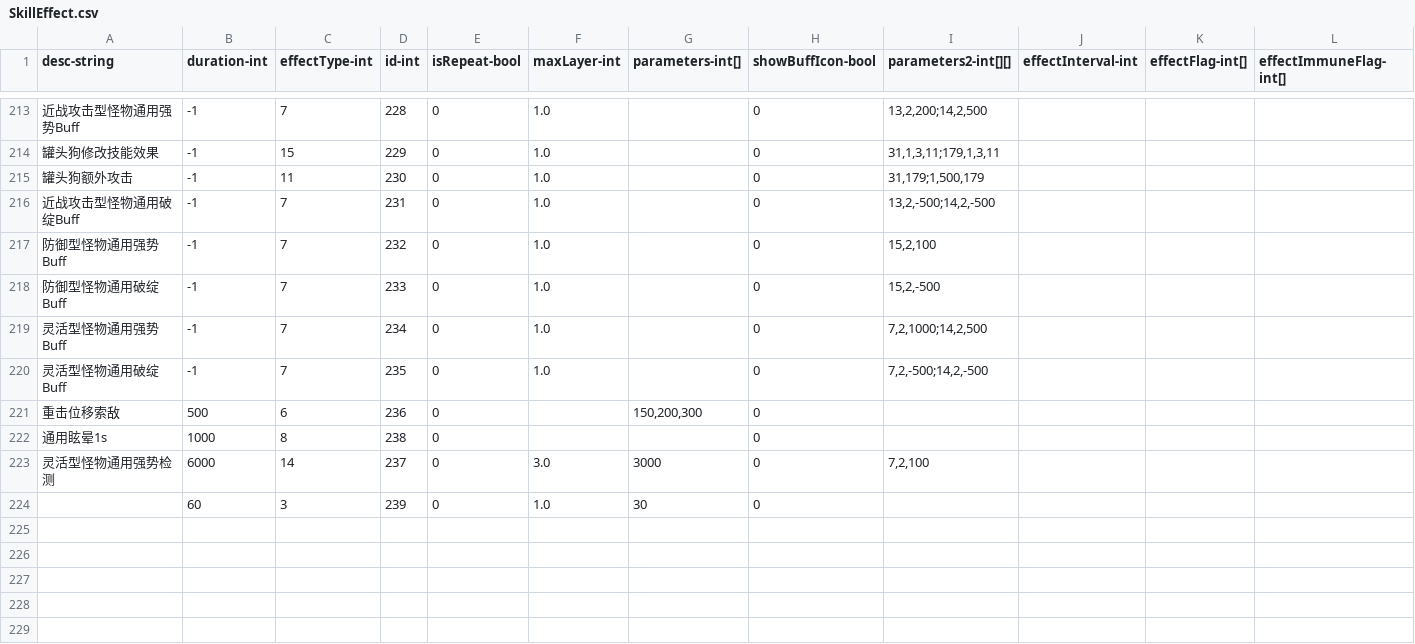
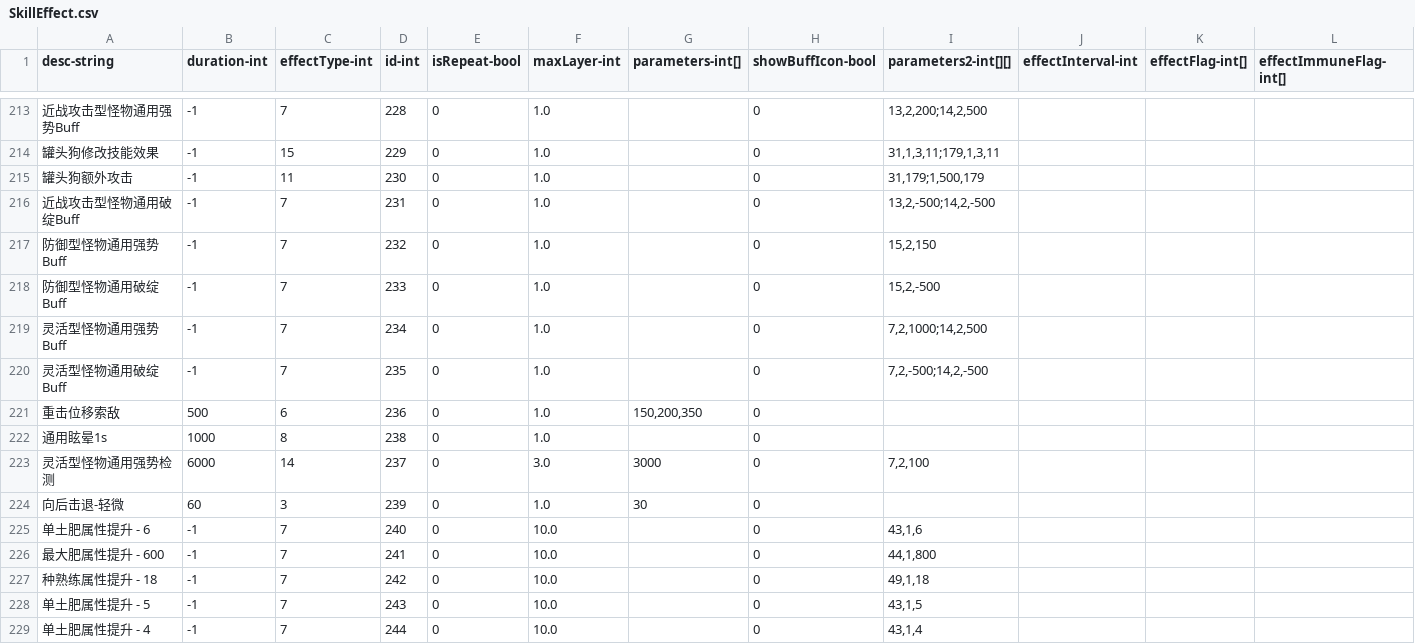
Before and after one commit to qqoo6789/shared-unity-core, a CSV file: Res/DataTable/Csv/SkillEffect.csv, drawn as a sheet; only a part is shown, gaps mark what is left out; rows hold the shown columns only; the diff covers the shown part only; the diff names each change by its address in the sheet, - before the commit and + after, or states it on an @@ line.

```diff
--- a/Res/DataTable/Csv/SkillEffect.csv
+++ b/Res/DataTable/Csv/SkillEffect.csv
-I217 (parameters2-int[][]): 15,2,100
+I217 (parameters2-int[][]): 15,2,150
-F221:F222 (maxLayer-int): (empty)
+F221:F222 (maxLayer-int): 1.0
-G221 (parameters-int[]): 150,200,300
+G221 (parameters-int[]): 150,200,350
-A224 (desc-string): (empty)
+A224 (desc-string): 向后击退-轻微
+row 225: 单土肥属性提升 - 6 | -1 | 7 | 240 | 0 | 10.0 |  | 0 | 43,1,6
+row 226: 最大肥属性提升 - 600 | -1 | 7 | 241 | 0 | 10.0 |  | 0 | 44,1,800
+row 227: 种熟练属性提升 - 18 | -1 | 7 | 242 | 0 | 10.0 |  | 0 | 49,1,18
+row 228: 单土肥属性提升 - 5 | -1 | 7 | 243 | 0 | 10.0 |  | 0 | 43,1,5
+row 229: 单土肥属性提升 - 4 | -1 | 7 | 244 | 0 | 10.0 |  | 0 | 43,1,4
```
Also changed, not shown: 13 added rows and 8 edited cells elsewhere in this file, Res/DataTable/Csv/Skill.csv, 1 other file.
